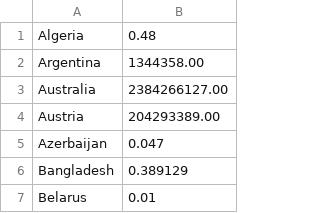
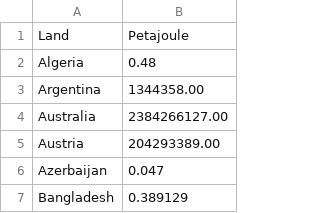
Before and after one commit to asgermunk/1.semester-projekt, a CSV file: Projekt/dataset/cleaned_solar_energy.csv, drawn as a sheet; only a part is shown; the shorter side is filled out with more unchanged rows.

```diff
--- a/Projekt/dataset/cleaned_solar_energy.csv
+++ b/Projekt/dataset/cleaned_solar_energy.csv
@@ -1 +1,2 @@
+Land; Petajoule
 Algeria;0.48
```
Also changed, not shown: 14 other files.
